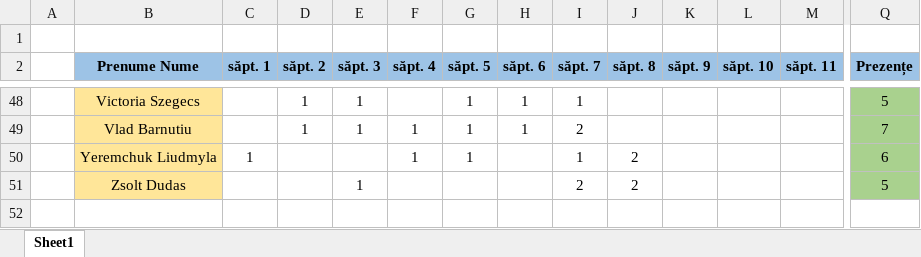
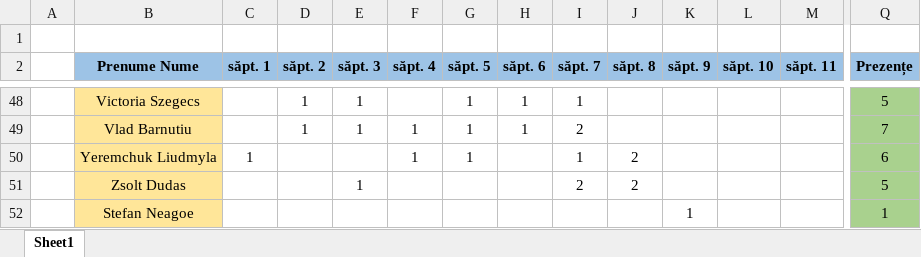
Before and after one commit to PelleRemus/Facultate_Promotia_2024_2027, an Excel workbook: Algoritmi Fundamentali/Prezenta.xlsx, sheet Sheet1, drawn as a sheet; only a part is shown, gaps mark what is left out; values as stored, in another font and other column widths than the file's, no borders; conditional formats not drawn; rows hold the shown columns only; the diff covers the shown part only; the diff names each change by its address in the sheet, - before the commit and + after, or states it on an @@ line.

```diff
--- a/Algoritmi Fundamentali/Prezenta.xlsx (sheet Sheet1)
+++ b/Algoritmi Fundamentali/Prezenta.xlsx (sheet Sheet1)
+row 52:  | Stefan Neagoe |  |  |  |  |  |  |  |  | 1 |  |  | 1
```
Also changed, not shown: 22 edited cells elsewhere in this sheet, 7 other files.
